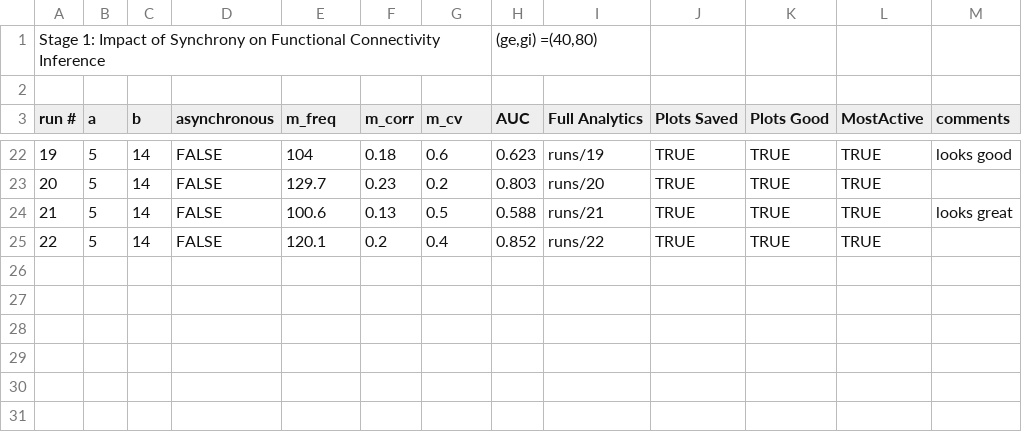
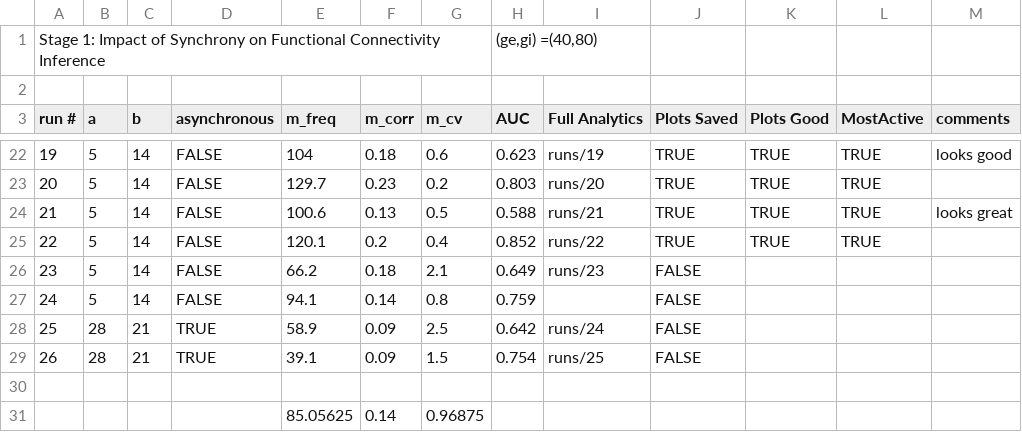
Before and after one commit to gordonkoehn/nexus, a CSV file: Stage1_ASynchrony.csv, drawn as a sheet; only a part is shown, gaps mark what is left out.

Commit message:
plot stage 1

```diff
--- a/Stage1_ASynchrony.csv
+++ b/Stage1_ASynchrony.csv
@@ -25 +25,7 @@ run #,a,b,asynchronous,m_freq,m_corr,m_cv,AUC,Full Analytics,Plots Saved,Plots G
 22,5,14,FALSE,120.1,0.2,0.4,0.852,runs/22,TRUE,TRUE,TRUE,
+23,5,14,FALSE,66.2,0.18,2.1,0.649,runs/23,FALSE,,,
+24,5,14,FALSE,94.1,0.14,0.8,0.759,,FALSE,,,
+25,28,21,TRUE,58.9,0.09,2.5,0.642,runs/24,FALSE,,,
+26,28,21,TRUE,39.1,0.09,1.5,0.754,runs/25,FALSE,,,
+,,,,,,,,,,,,
+,,,,85.05625,0.14,0.96875,,,,,,
```
Also changed, not shown: 1 other file.
